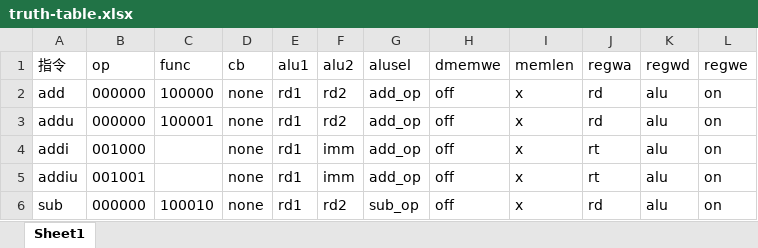
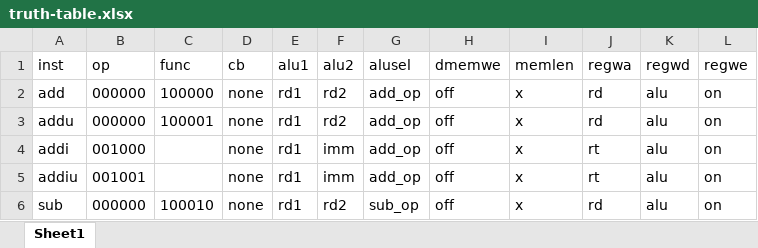
Before and after one commit to ErvinXie/PipelineCPU, an Excel workbook: doc/truth-table.xlsx, sheet Sheet1, drawn as a sheet; only a part is shown; values as stored, in another font and other column widths than the file's, no borders; the diff names each change by its address in the sheet, - before the commit and + after, or states it on an @@ line.

```diff
--- a/doc/truth-table.xlsx (sheet Sheet1)
+++ b/doc/truth-table.xlsx (sheet Sheet1)
-A1: 指令
+A1: inst
```
Also changed, not shown: 4 other files.
